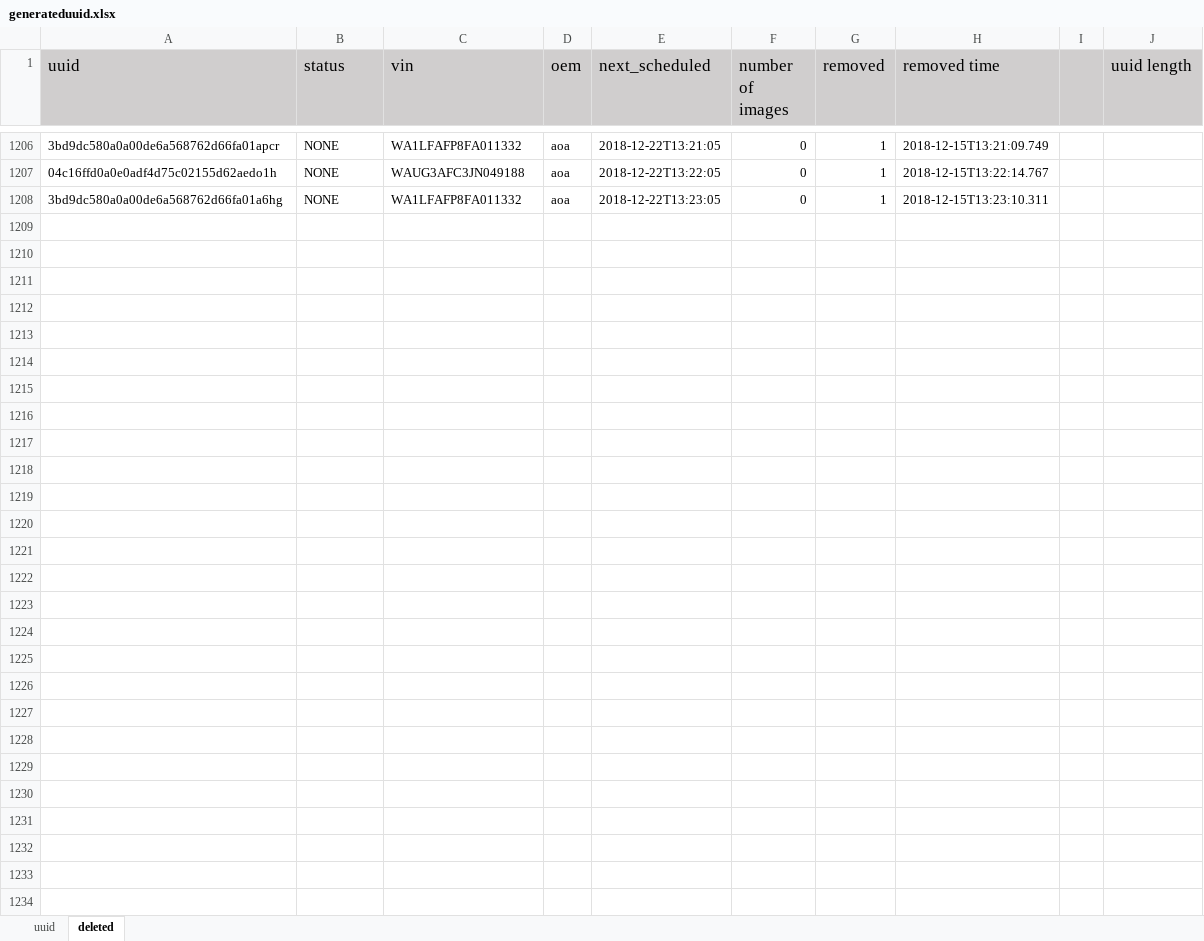
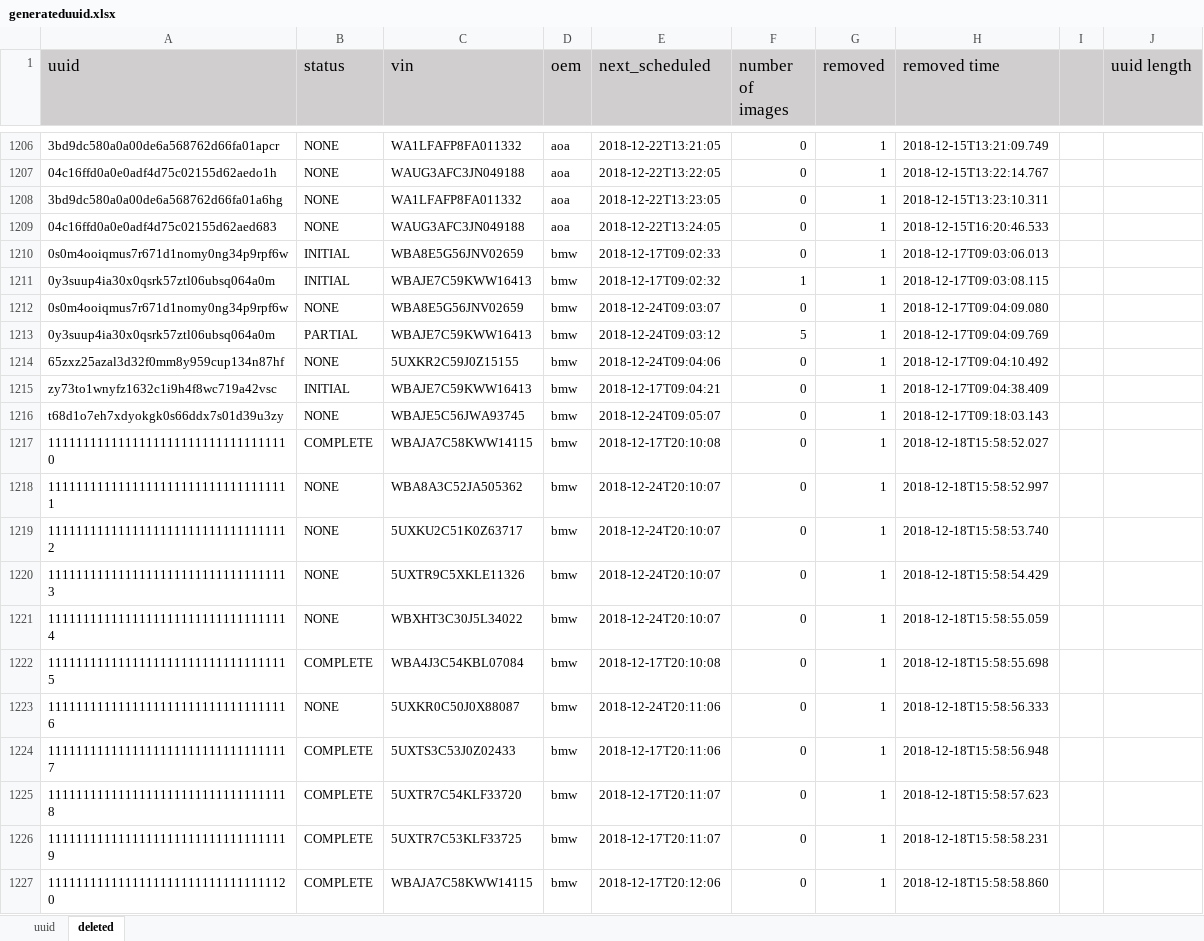
Before and after one commit to Davidhak1/ImageIngesterTest, an Excel workbook: src/main/java/resources/generateduuid.xlsx, sheet deleted, drawn as a sheet; only a part is shown, gaps mark what is left out; values as stored, in another font and other column widths than the file's, no borders; the diff covers the shown part only; the diff names each change by its address in the sheet, - before the commit and + after, or states it on an @@ line.

```diff
--- a/src/main/java/resources/generateduuid.xlsx (sheet deleted)
+++ b/src/main/java/resources/generateduuid.xlsx (sheet deleted)
+row 1209: 04c16ffd0a0e0adf4d75c02155d62aed683 | NONE | WAUG3AFC3JN049188 | aoa | 2018-12-22T13:24:05 | 0 | 1 | 2018-12-15T16:20:46.533
+row 1210: 0s0m4ooiqmus7r671d1nomy0ng34p9rpf6w | INITIAL | WBA8E5G56JNV02659 | bmw | 2018-12-17T09:02:33 | 0 | 1 | 2018-12-17T09:03:06.013
+row 1211: 0y3suup4ia30x0qsrk57ztl06ubsq064a0m | INITIAL | WBAJE7C59KWW16413 | bmw | 2018-12-17T09:02:32 | 1 | 1 | 2018-12-17T09:03:08.115
+row 1212: 0s0m4ooiqmus7r671d1nomy0ng34p9rpf6w | NONE | WBA8E5G56JNV02659 | bmw | 2018-12-24T09:03:07 | 0 | 1 | 2018-12-17T09:04:09.080
+row 1213: 0y3suup4ia30x0qsrk57ztl06ubsq064a0m | PARTIAL | WBAJE7C59KWW16413 | bmw | 2018-12-24T09:03:12 | 5 | 1 | 2018-12-17T09:04:09.769
+row 1214: 65zxz25azal3d32f0mm8y959cup134n87hf | NONE | 5UXKR2C59J0Z15155 | bmw | 2018-12-24T09:04:06 | 0 | 1 | 2018-12-17T09:04:10.492
+row 1215: zy73to1wnyfz1632c1i9h4f8wc719a42vsc | INITIAL | WBAJE7C59KWW16413 | bmw | 2018-12-17T09:04:21 | 0 | 1 | 2018-12-17T09:04:38.409
+row 1216: t68d1o7eh7xdyokgk0s66ddx7s01d39u3zy | NONE | WBAJE5C56JWA93745 | bmw | 2018-12-24T09:05:07 | 0 | 1 | 2018-12-17T09:18:03.143
+row 1217: 11111111111111111111111111111111110 | COMPLETE | WBAJA7C58KWW14115 | bmw | 2018-12-17T20:10:08 | 0 | 1 | 2018-12-18T15:58:52.027
+row 1218: 11111111111111111111111111111111111 | NONE | WBA8A3C52JA505362 | bmw | 2018-12-24T20:10:07 | 0 | 1 | 2018-12-18T15:58:52.997
+row 1219: 11111111111111111111111111111111112 | NONE | 5UXKU2C51K0Z63717 | bmw | 2018-12-24T20:10:07 | 0 | 1 | 2018-12-18T15:58:53.740
+row 1220: 11111111111111111111111111111111113 | NONE | 5UXTR9C5XKLE11326 | bmw | 2018-12-24T20:10:07 | 0 | 1 | 2018-12-18T15:58:54.429
+row 1221: 11111111111111111111111111111111114 | NONE | WBXHT3C30J5L34022 | bmw | 2018-12-24T20:10:07 | 0 | 1 | 2018-12-18T15:58:55.059
+row 1222: 11111111111111111111111111111111115 | COMPLETE | WBA4J3C54KBL07084 | bmw | 2018-12-17T20:10:08 | 0 | 1 | 2018-12-18T15:58:55.698
+row 1223: 11111111111111111111111111111111116 | NONE | 5UXKR0C50J0X88087 | bmw | 2018-12-24T20:11:06 | 0 | 1 | 2018-12-18T15:58:56.333
+row 1224: 11111111111111111111111111111111117 | COMPLETE | 5UXTS3C53J0Z02433 | bmw | 2018-12-17T20:11:06 | 0 | 1 | 2018-12-18T15:58:56.948
+row 1225: 11111111111111111111111111111111118 | COMPLETE | 5UXTR7C54KLF33720 | bmw | 2018-12-17T20:11:07 | 0 | 1 | 2018-12-18T15:58:57.623
+row 1226: 11111111111111111111111111111111119 | COMPLETE | 5UXTR7C53KLF33725 | bmw | 2018-12-17T20:11:07 | 0 | 1 | 2018-12-18T15:58:58.231
+row 1227: 11111111111111111111111111111111120 | COMPLETE | WBAJA7C58KWW14115 | bmw | 2018-12-17T20:12:06 | 0 | 1 | 2018-12-18T15:58:58.860
```
Also changed, not shown: 62 added rows elsewhere in this sheet, sheet uuid, 14 other files.
